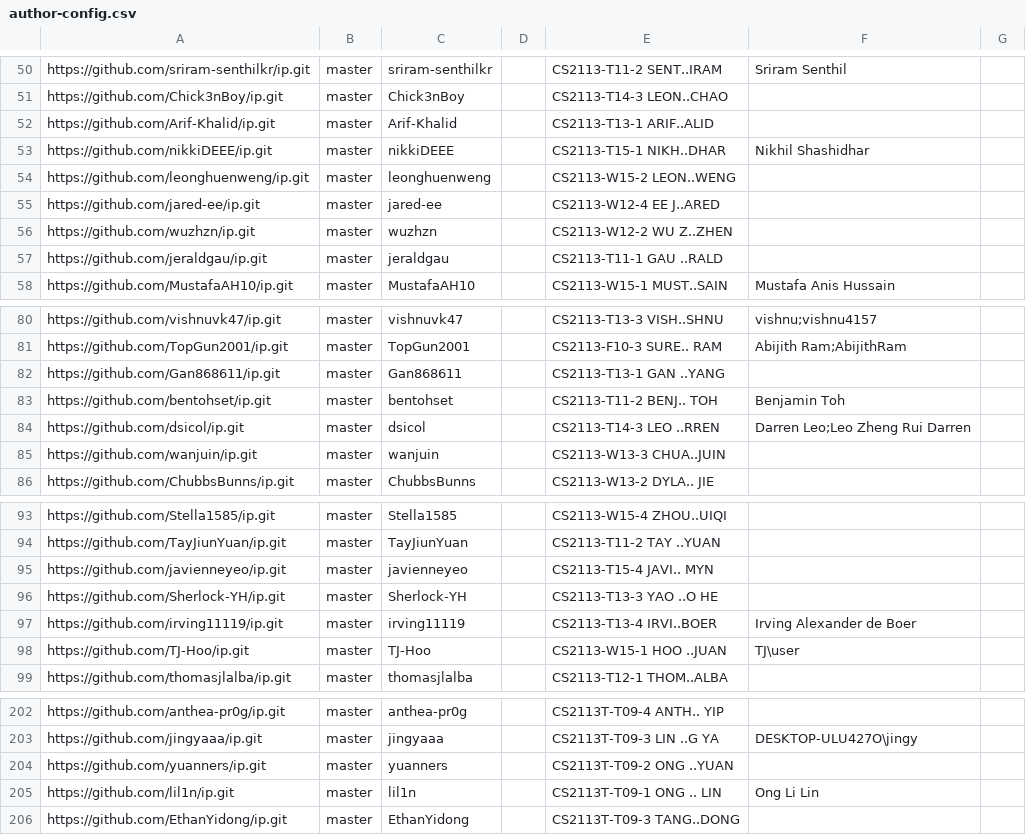
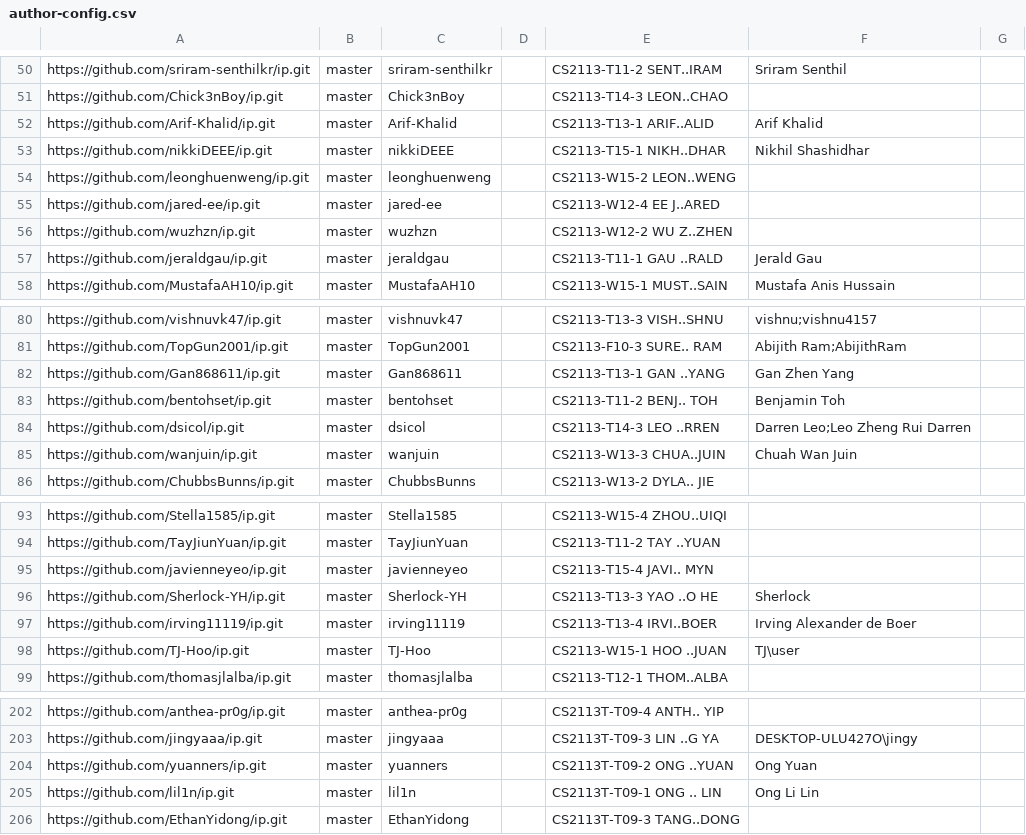
Before and after one commit to nus-cs2113-AY2223S2/ip-dashboard, a CSV file: configs/author-config.csv, drawn as a sheet; only a part is shown, gaps mark what is left out.

Commit message:
Update configs

```diff
--- a/configs/author-config.csv
+++ b/configs/author-config.csv
@@ -51,3 +51,3 @@ https://github.com/sriram-senthilkr/ip.git,master,sriram-senthilkr,,CS2113-T11-2
 https://github.com/Chick3nBoy/ip.git,master,Chick3nBoy,,CS2113-T14-3 LEON..CHAO,,
-https://github.com/Arif-Khalid/ip.git,master,Arif-Khalid,,CS2113-T13-1 ARIF..ALID,,
+https://github.com/Arif-Khalid/ip.git,master,Arif-Khalid,,CS2113-T13-1 ARIF..ALID,Arif Khalid,
 https://github.com/nikkiDEEE/ip.git,master,nikkiDEEE,,CS2113-T15-1 NIKH..DHAR,Nikhil Shashidhar,
@@ -56,3 +56,3 @@ https://github.com/jared-ee/ip.git,master,jared-ee,,CS2113-W12-4 EE J..ARED,,
 https://github.com/wuzhzn/ip.git,master,wuzhzn,,CS2113-W12-2 WU Z..ZHEN,,
-https://github.com/jeraldgau/ip.git,master,jeraldgau,,CS2113-T11-1 GAU ..RALD,,
+https://github.com/jeraldgau/ip.git,master,jeraldgau,,CS2113-T11-1 GAU ..RALD,Jerald Gau,
 https://github.com/MustafaAH10/ip.git,master,MustafaAH10,,CS2113-W15-1 MUST..SAIN,Mustafa Anis Hussain,
@@ -81,6 +81,6 @@ https://github.com/vishnuvk47/ip.git,master,vishnuvk47,,CS2113-T13-3 VISH..SHNU,
 https://github.com/TopGun2001/ip.git,master,TopGun2001,,CS2113-F10-3 SURE.. RAM,Abijith Ram;AbijithRam,
-https://github.com/Gan868611/ip.git,master,Gan868611,,CS2113-T13-1 GAN ..YANG,,
+https://github.com/Gan868611/ip.git,master,Gan868611,,CS2113-T13-1 GAN ..YANG,Gan Zhen Yang,
 https://github.com/bentohset/ip.git,master,bentohset,,CS2113-T11-2 BENJ.. TOH,Benjamin Toh,
 https://github.com/dsicol/ip.git,master,dsicol,,CS2113-T14-3 LEO ..RREN,Darren Leo;Leo Zheng Rui Darren,
-https://github.com/wanjuin/ip.git,master,wanjuin,,CS2113-W13-3 CHUA..JUIN,,
+https://github.com/wanjuin/ip.git,master,wanjuin,,CS2113-W13-3 CHUA..JUIN,Chuah Wan Juin,
 https://github.com/ChubbsBunns/ip.git,master,ChubbsBunns,,CS2113-W13-2 DYLA.. JIE,,
@@ -95,3 +95,3 @@ https://github.com/TayJiunYuan/ip.git,master,TayJiunYuan,,CS2113-T11-2 TAY ..YUA
 https://github.com/javienneyeo/ip.git,master,javienneyeo,,CS2113-T15-4 JAVI.. MYN,,
-https://github.com/Sherlock-YH/ip.git,master,Sherlock-YH,,CS2113-T13-3 YAO ..O HE,,
+https://github.com/Sherlock-YH/ip.git,master,Sherlock-YH,,CS2113-T13-3 YAO ..O HE,Sherlock,
 https://github.com/irving11119/ip.git,master,irving11119,,CS2113-T13-4 IRVI..BOER,Irving Alexander de Boer,
@@ -203,3 +203,3 @@ https://github.com/anthea-pr0g/ip.git,master,anthea-pr0g,,CS2113T-T09-4 ANTH.. Y
 https://github.com/jingyaaa/ip.git,master,jingyaaa,,CS2113T-T09-3 LIN ..G YA,DESKTOP-ULU427O\jingy,
-https://github.com/yuanners/ip.git,master,yuanners,,CS2113T-T09-2 ONG ..YUAN,,
+https://github.com/yuanners/ip.git,master,yuanners,,CS2113T-T09-2 ONG ..YUAN,Ong Yuan,
 https://github.com/lil1n/ip.git,master,lil1n,,CS2113T-T09-1 ONG .. LIN,Ong Li Lin,
```
